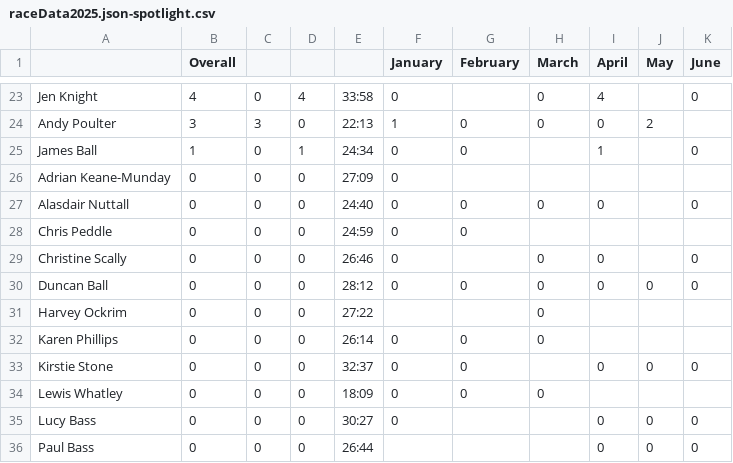
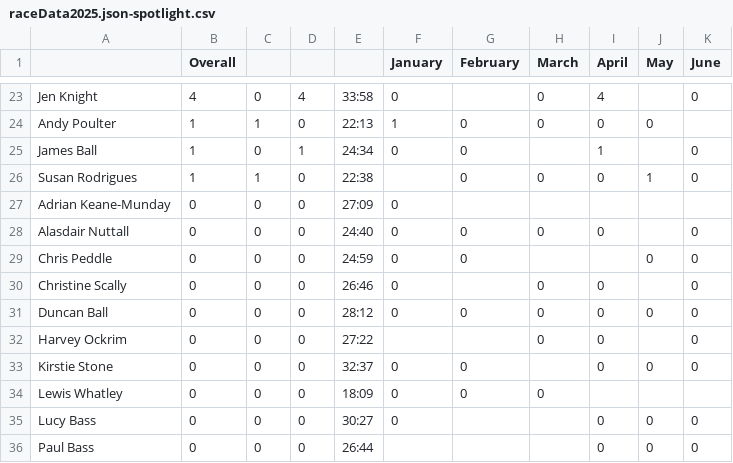
Before and after one commit to martingay1975/frimleyFlyers, a CSV file: site/res/json/raceData2025.json-spotlight.csv, drawn as a sheet; only a part is shown, gaps mark what is left out; removed rows and columns are numbered as before the commit, all else as after; the diff covers the shown part only; the diff names each change by its address in the sheet, - before the commit and + after, or states it on an @@ line.

```diff
--- a/site/res/json/raceData2025.json-spotlight.csv
+++ b/site/res/json/raceData2025.json-spotlight.csv
-B24 (Overall): 3
+B24 (Overall): 1
-C24: 3
+C24: 1
-J24 (May): 2
+J24 (May): 0
+row 26: Susan Rodrigues | 1 | 1 | 0 | 22:38 |  | 0 | 0 | 0 | 1 | 0
-J29 (May): (empty)
+J29 (May): 0
-K29 (June): (empty)
+K29 (June): 0
-I32 (April): (empty)
+I32 (April): 0
-K32 (June): (empty)
+K32 (June): 0
-row 32: Karen Phillips | 0 | 0 | 0 | 26:14 | 0 | 0 | 0
```
Also changed, not shown: 6 added rows, 6 removed rows and 18 edited cells elsewhere in this file, site/res/json/06-parkrun Jun 28.csv, site/res/json/byMilestone.csv, 29 other files.
